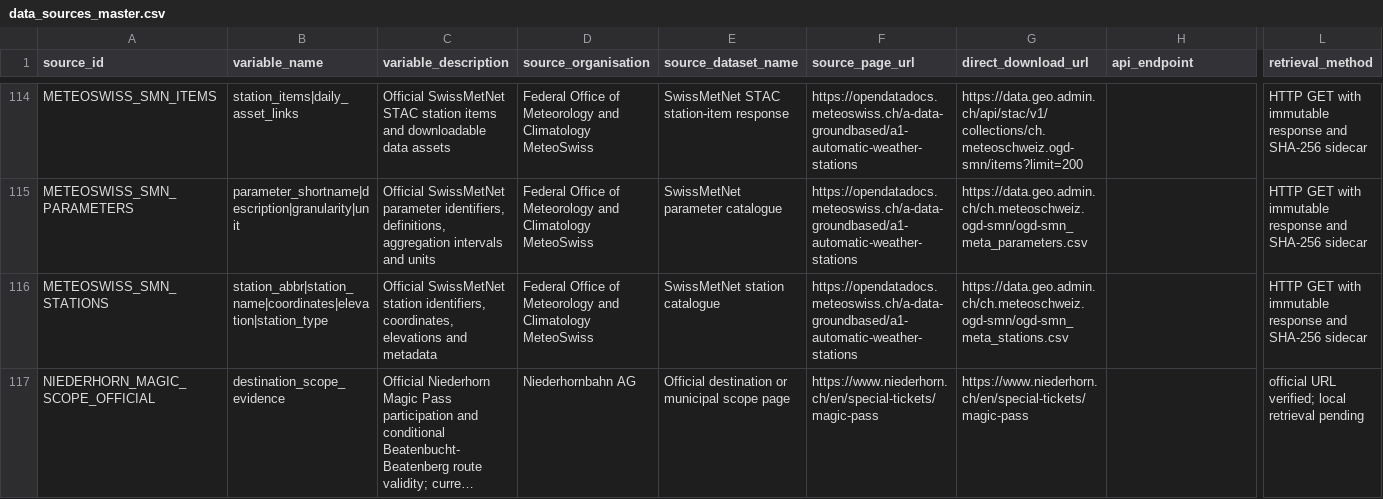
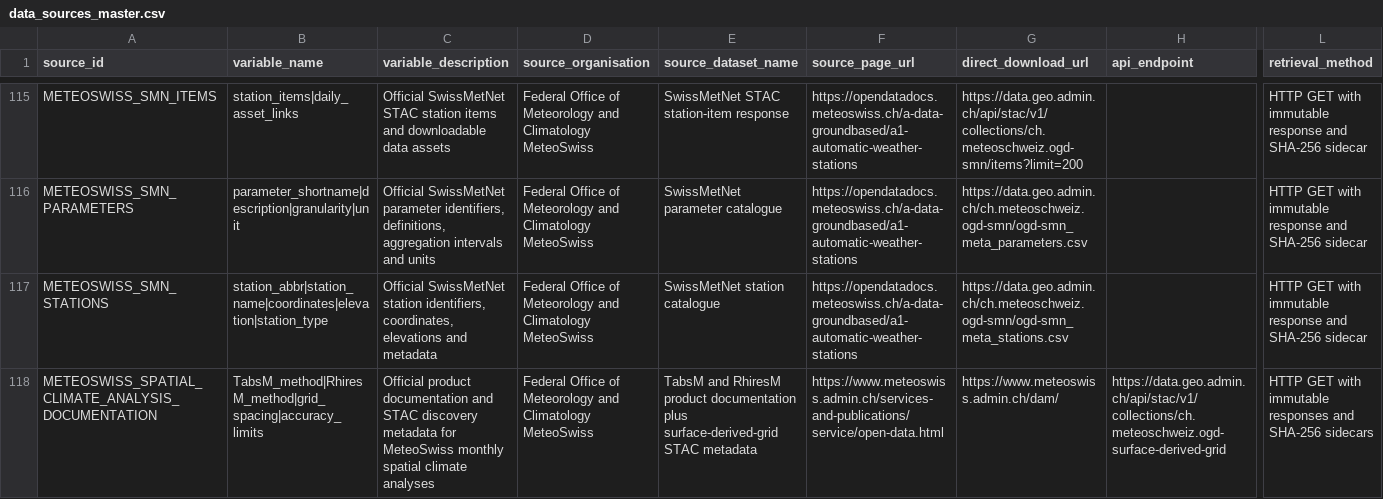
Before and after one commit to Chocaklick/Master-thesis-Magic-pass, a CSV file: metadata/data_sources_master.csv, drawn as a sheet; only a part is shown, gaps mark what is left out; the shorter side is filled out with more unchanged rows; long unchanged cells end in …; rows hold the shown columns only; the diff covers the shown part only; the diff names each change by its address in the sheet, - before the commit and + after, or states it on an @@ line.

```diff
--- a/metadata/data_sources_master.csv
+++ b/metadata/data_sources_master.csv
+row 118: METEOSWISS_SPATIAL_CLIMATE_ANALYSIS_DOCUMENTATION | TabsM_method|RhiresM_method|grid_spacing|accuracy_limits | Official product documentation and STAC discovery metadata for MeteoSwiss monthly spatial climate analyses | Federal Office of Meteorology and Climatology MeteoSwiss | TabsM and RhiresM product documentation plus surface-derived-grid STAC metadata | https://www.meteoswiss.admin.ch/services-and-publications/service/open-data.html | https://www.meteoswiss.admin.ch/dam/ | https://data.geo.admin.ch/api/stac/v1/collections/ch.meteoschweiz.ogd-surface-derived-grid | HTTP GET with immutable responses and SHA-256 sidecars
```
Also changed, not shown: 2 added rows elsewhere in this file, reports/feasibility_counts.csv, 43 other files.
